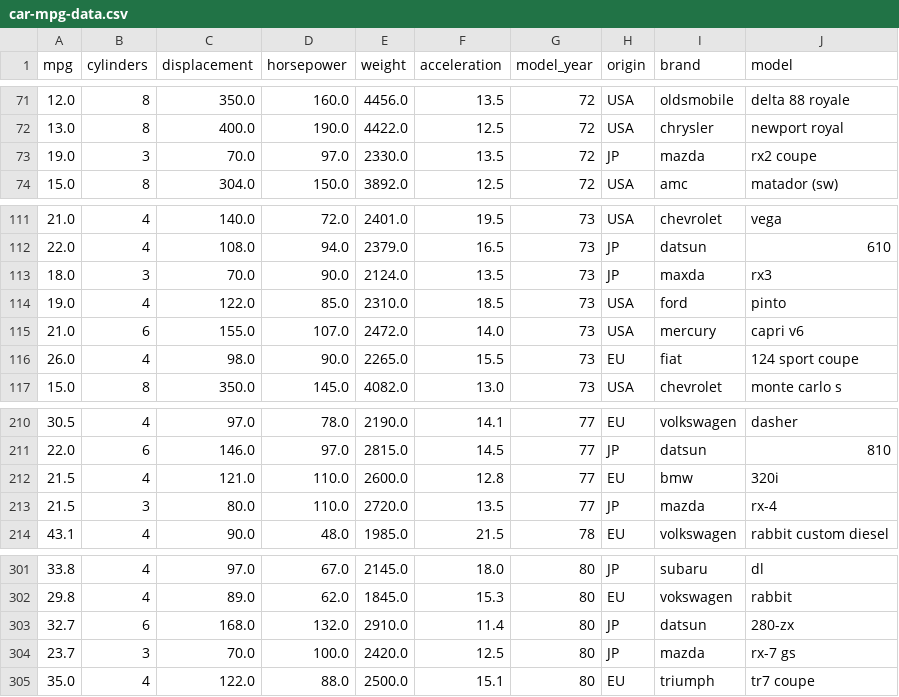
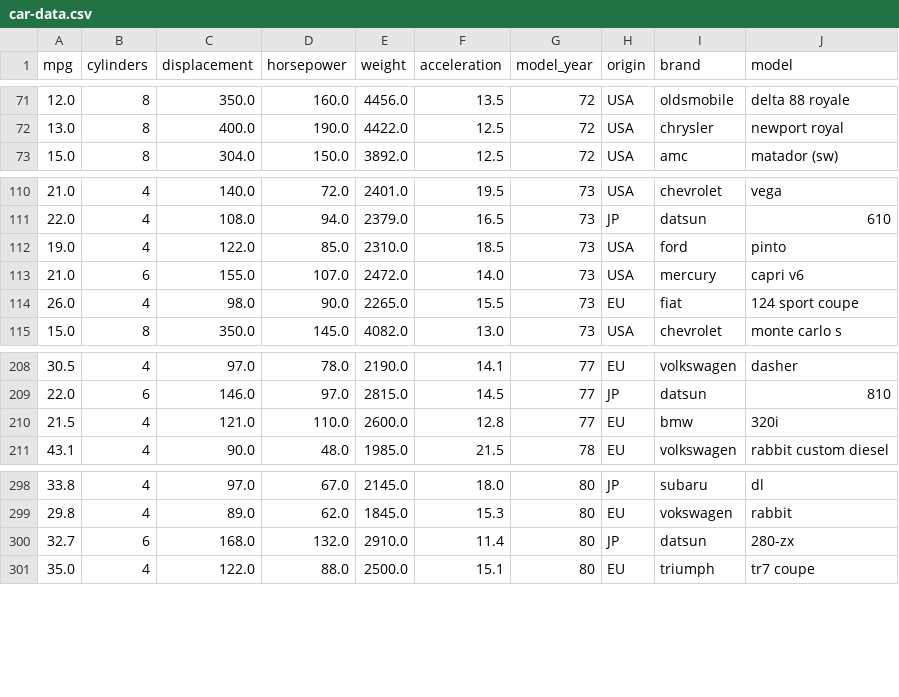
Before and after one commit to simoalanne/oil-crisis-on-car-brands-analysis, a CSV file: car-data.csv (was car-mpg-data.csv), drawn as a sheet; only a part is shown, gaps mark what is left out; the diff names each change by its address in the sheet, - before the commit and + after, or states it on an @@ line.

Commit message:
Change: removed rotary engines from the data

```diff
--- a/car-mpg-data.csv
+++ b/car-data.csv
-row 73: 19.0 | 3 | 70.0 | 97.0 | 2330.0 | 13.5 | 72 | JP | mazda | rx2 coupe
-row 113: 18.0 | 3 | 70.0 | 90.0 | 2124.0 | 13.5 | 73 | JP | maxda | rx3
-row 213: 21.5 | 3 | 80.0 | 110.0 | 2720.0 | 13.5 | 77 | JP | mazda | rx-4
-row 304: 23.7 | 3 | 70.0 | 100.0 | 2420.0 | 12.5 | 80 | JP | mazda | rx-7 gs
```
Also changed, not shown: 1 other file.
